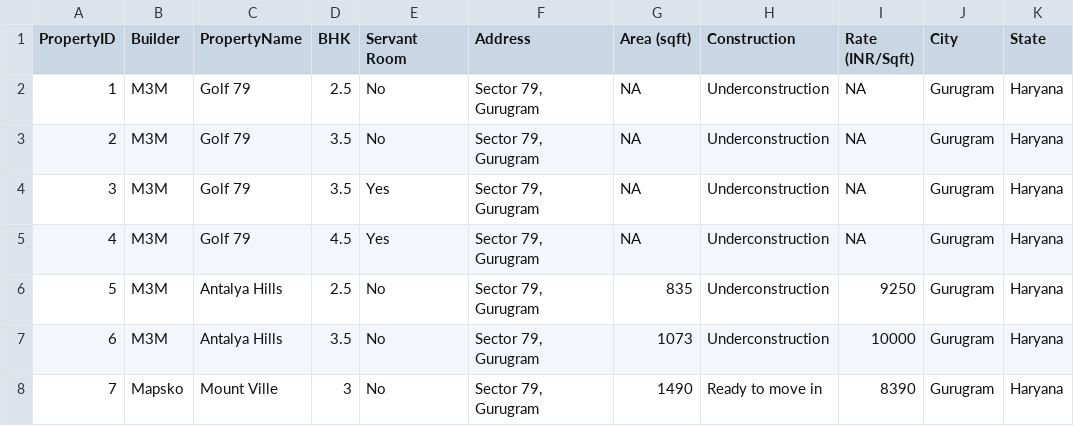
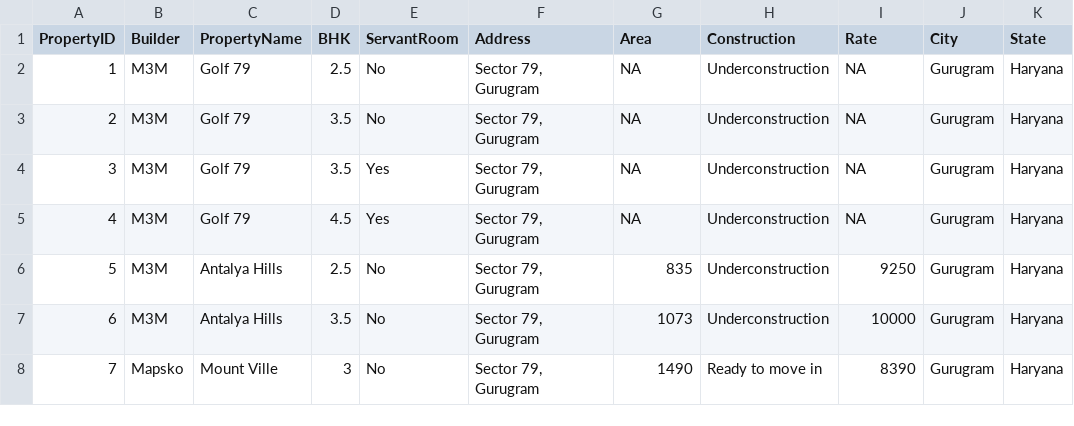
Before and after one commit to ashishjain1547/envesttville_data, a CSV file: Inventory.csv, drawn as a sheet.

```diff
--- a/Inventory.csv
+++ b/Inventory.csv
@@ -1,2 +1,2 @@
-PropertyID;Builder;PropertyName;BHK;Servant Room;Address;Area (sqft);Construction;Rate (INR/Sqft);City;State
+PropertyID;Builder;PropertyName;BHK;ServantRoom;Address;Area;Construction;Rate;City;State
 1;M3M;Golf 79;2.5;No;Sector 79, Gurugram;NA;Underconstruction;NA;Gurugram;Haryana
```
Also changed, not shown: 1 other file.
